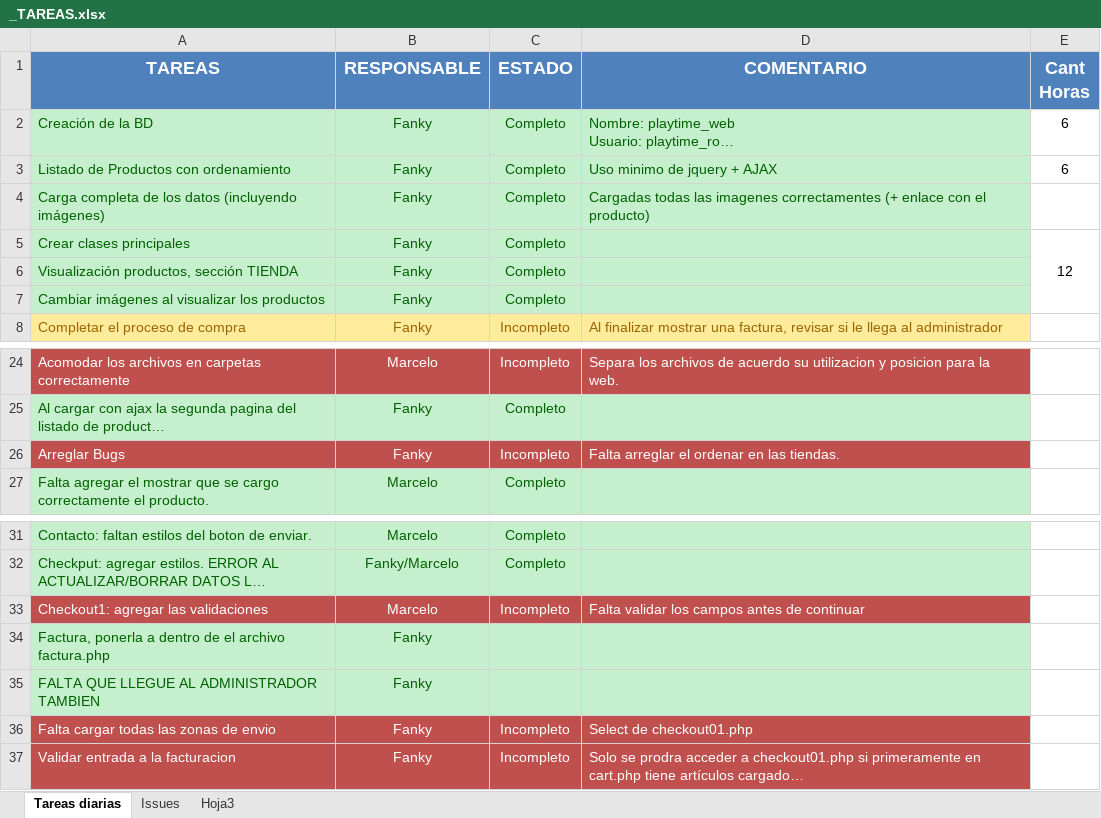
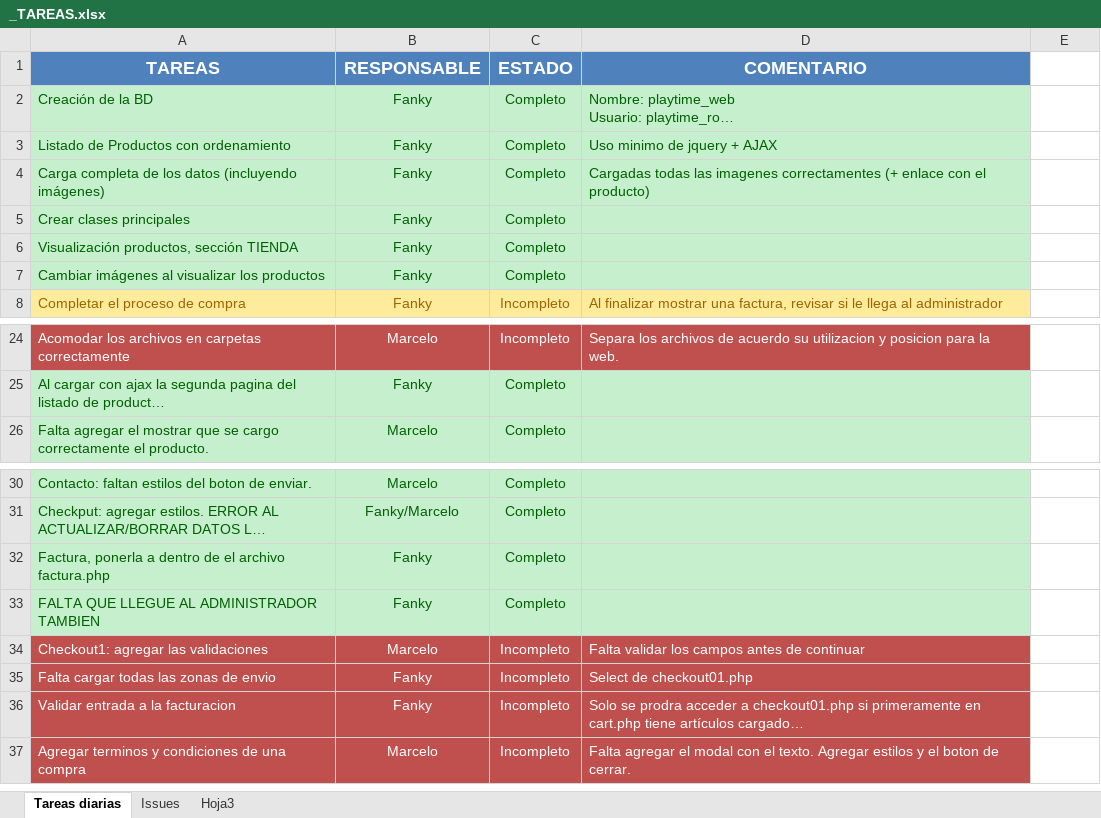
Before and after one commit to fanky10/playtime-sexshop, an Excel workbook: _TAREAS.xlsx, sheet Tareas diarias, drawn as a sheet; only a part is shown, gaps mark what is left out; long unchanged cells end in …; values as stored, in another font and other column widths than the file's, no borders; removed rows and columns are numbered as before the commit, all else as after; the diff names each change by its address in the sheet, - before the commit and + after, or states it on an @@ line.

Commit message:
actualizada las tareas

```diff
--- a/_TAREAS.xlsx (sheet Tareas diarias)
+++ b/_TAREAS.xlsx (sheet Tareas diarias)
-E1: Cant Horas
+E1: (empty)
-E1 fill: #4F81BD
+E1 fill: none
-E2:E3: 6
+E2:E3: (empty)
-E5: 12
+E5: (empty)
-E5:E7 merged
-row 26: Arreglar Bugs | Fanky | Incompleto | Falta arreglar el ordenar en las tiendas.
+row 32: Factura, ponerla a dentro de el archivo factura.php | Fanky | Completo
+row 33: FALTA QUE LLEGUE AL ADMINISTRADOR TAMBIEN | Fanky | Completo
-row 34: Factura, ponerla a dentro de el archivo factura.php | Fanky
-row 35: FALTA QUE LLEGUE AL ADMINISTRADOR TAMBIEN | Fanky
+row 37: Agregar terminos y condiciones de una compra | Marcelo | Incompleto | Falta agregar el modal con el texto. Agregar estilos y el boton de cerrar.
```
